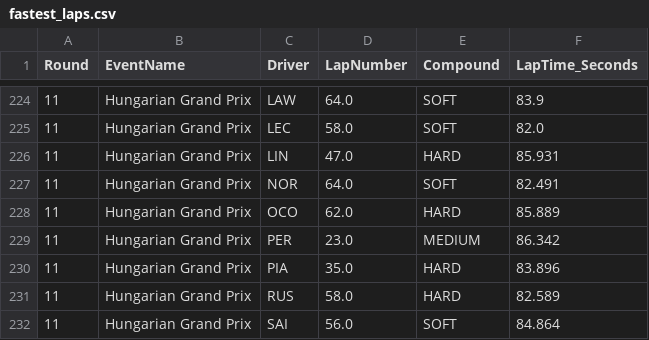
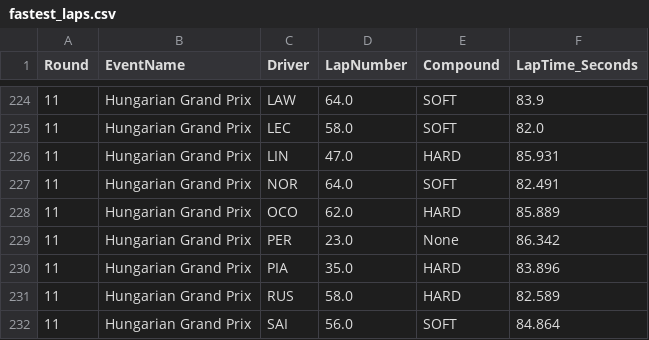
Before and after one commit to Rochit1/F1-Analytics-Dashboard, a CSV file: data/fastest_laps.csv, drawn as a sheet; only a part is shown, gaps mark what is left out; the diff covers the shown part only.

```diff
--- a/data/fastest_laps.csv
+++ b/data/fastest_laps.csv
@@ -228,3 +228,3 @@ Round,EventName,Driver,LapNumber,Compound,LapTime_Seconds
 11,Hungarian Grand Prix,OCO,62.0,HARD,85.889
-11,Hungarian Grand Prix,PER,23.0,MEDIUM,86.342
+11,Hungarian Grand Prix,PER,23.0,None,86.342
 11,Hungarian Grand Prix,PIA,35.0,HARD,83.896
```
Also changed, not shown: 21 added rows and 22 edited cells elsewhere in this file, data/complete_race_results.csv, data/constructor_points_breakdown.csv, 8 other files.
